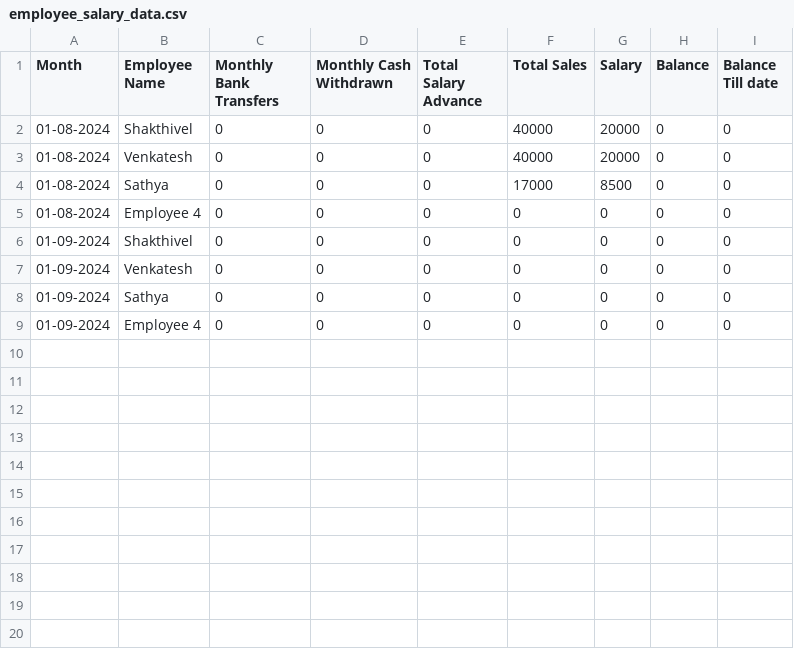
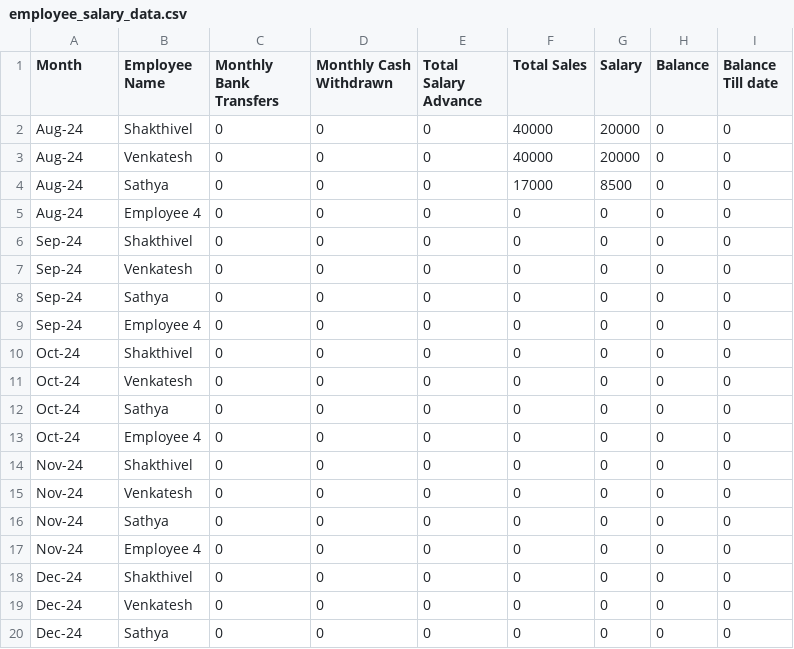
Before and after one commit to Balajimcr/EliteDailySalesTrackerApp, a CSV file: Data/EliteSalonMcr/employee_salary_data.csv, drawn as a sheet; only a part is shown; the diff covers the shown part only.

```diff
--- a/Data/EliteSalonMcr/employee_salary_data.csv
+++ b/Data/EliteSalonMcr/employee_salary_data.csv
@@ -1,9 +1,20 @@
 Month,Employee Name,Monthly Bank Transfers,Monthly Cash Withdrawn,Total Salary Advance,Total Sales,Salary,Balance,Balance Till date
-01-08-2024,Shakthivel,0,0,0,40000,20000,0,0
-01-08-2024,Venkatesh,0,0,0,40000,20000,0,0
-01-08-2024,Sathya,0,0,0,17000,8500,0,0
-01-08-2024,Employee 4,0,0,0,0,0,0,0
-01-09-2024,Shakthivel,0,0,0,0,0,0,0
-01-09-2024,Venkatesh,0,0,0,0,0,0,0
-01-09-2024,Sathya,0,0,0,0,0,0,0
-01-09-2024,Employee 4,0,0,0,0,0,0,0
+Aug-24,Shakthivel,0,0,0,40000,20000,0,0
+Aug-24,Venkatesh,0,0,0,40000,20000,0,0
+Aug-24,Sathya,0,0,0,17000,8500,0,0
+Aug-24,Employee 4,0,0,0,0,0,0,0
+Sep-24,Shakthivel,0,0,0,0,0,0,0
+Sep-24,Venkatesh,0,0,0,0,0,0,0
+Sep-24,Sathya,0,0,0,0,0,0,0
+Sep-24,Employee 4,0,0,0,0,0,0,0
+Oct-24,Shakthivel,0,0,0,0,0,0,0
+Oct-24,Venkatesh,0,0,0,0,0,0,0
+Oct-24,Sathya,0,0,0,0,0,0,0
+Oct-24,Employee 4,0,0,0,0,0,0,0
+Nov-24,Shakthivel,0,0,0,0,0,0,0
+Nov-24,Venkatesh,0,0,0,0,0,0,0
+Nov-24,Sathya,0,0,0,0,0,0,0
+Nov-24,Employee 4,0,0,0,0,0,0,0
+Dec-24,Shakthivel,0,0,0,0,0,0,0
+Dec-24,Venkatesh,0,0,0,0,0,0,0
+Dec-24,Sathya,0,0,0,0,0,0,0
```
Also changed, not shown: 9 added rows elsewhere in this file, Data/EliteSalonMcr/employee_salary_Advance_bankTransfer_data.csv, 1 other file.
